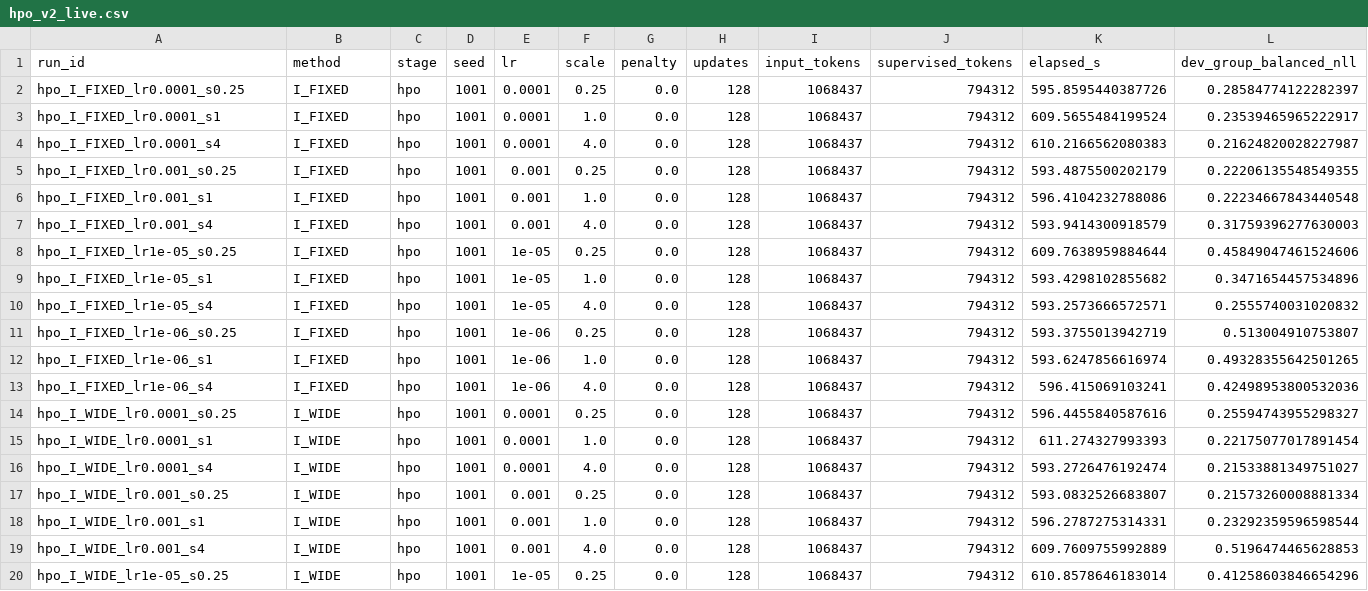
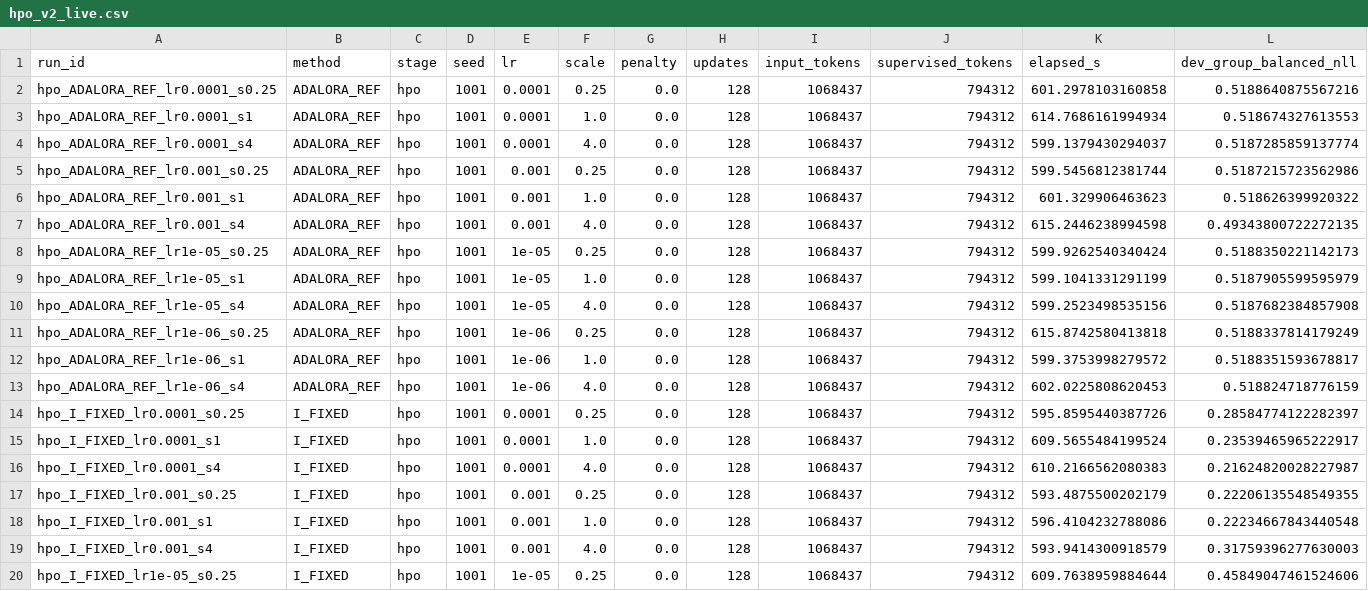
Before and after one commit to catid/dora, a CSV file: reports/hpo_v2_live.csv, drawn as a sheet; only a part is shown; the shorter side is filled out with more unchanged rows; rows hold the shown columns only; the diff names each change by its address in the sheet, - before the commit and + after, or states it on an @@ line.

```diff
--- a/reports/hpo_v2_live.csv
+++ b/reports/hpo_v2_live.csv
+row 2: hpo_ADALORA_REF_lr0.0001_s0.25 | ADALORA_REF | hpo | 1001 | 0.0001 | 0.25 | 0.0 | 128 | 1068437 | 794312 | 601.2978103160858 | 0.5188640875567216
+row 3: hpo_ADALORA_REF_lr0.0001_s1 | ADALORA_REF | hpo | 1001 | 0.0001 | 1.0 | 0.0 | 128 | 1068437 | 794312 | 614.7686161994934 | 0.518674327613553
+row 4: hpo_ADALORA_REF_lr0.0001_s4 | ADALORA_REF | hpo | 1001 | 0.0001 | 4.0 | 0.0 | 128 | 1068437 | 794312 | 599.1379430294037 | 0.5187285859137774
+row 5: hpo_ADALORA_REF_lr0.001_s0.25 | ADALORA_REF | hpo | 1001 | 0.001 | 0.25 | 0.0 | 128 | 1068437 | 794312 | 599.5456812381744 | 0.5187215723562986
+row 6: hpo_ADALORA_REF_lr0.001_s1 | ADALORA_REF | hpo | 1001 | 0.001 | 1.0 | 0.0 | 128 | 1068437 | 794312 | 601.329906463623 | 0.518626399920322
+row 7: hpo_ADALORA_REF_lr0.001_s4 | ADALORA_REF | hpo | 1001 | 0.001 | 4.0 | 0.0 | 128 | 1068437 | 794312 | 615.2446238994598 | 0.49343800722272135
+row 8: hpo_ADALORA_REF_lr1e-05_s0.25 | ADALORA_REF | hpo | 1001 | 1e-05 | 0.25 | 0.0 | 128 | 1068437 | 794312 | 599.9262540340424 | 0.5188350221142173
+row 9: hpo_ADALORA_REF_lr1e-05_s1 | ADALORA_REF | hpo | 1001 | 1e-05 | 1.0 | 0.0 | 128 | 1068437 | 794312 | 599.1041331291199 | 0.5187905599595979
+row 10: hpo_ADALORA_REF_lr1e-05_s4 | ADALORA_REF | hpo | 1001 | 1e-05 | 4.0 | 0.0 | 128 | 1068437 | 794312 | 599.2523498535156 | 0.5187682384857908
+row 11: hpo_ADALORA_REF_lr1e-06_s0.25 | ADALORA_REF | hpo | 1001 | 1e-06 | 0.25 | 0.0 | 128 | 1068437 | 794312 | 615.8742580413818 | 0.5188337814179249
+row 12: hpo_ADALORA_REF_lr1e-06_s1 | ADALORA_REF | hpo | 1001 | 1e-06 | 1.0 | 0.0 | 128 | 1068437 | 794312 | 599.3753998279572 | 0.5188351593678817
+row 13: hpo_ADALORA_REF_lr1e-06_s4 | ADALORA_REF | hpo | 1001 | 1e-06 | 4.0 | 0.0 | 128 | 1068437 | 794312 | 602.0225808620453 | 0.518824718776159
```
Also changed, not shown: 4 other files.
